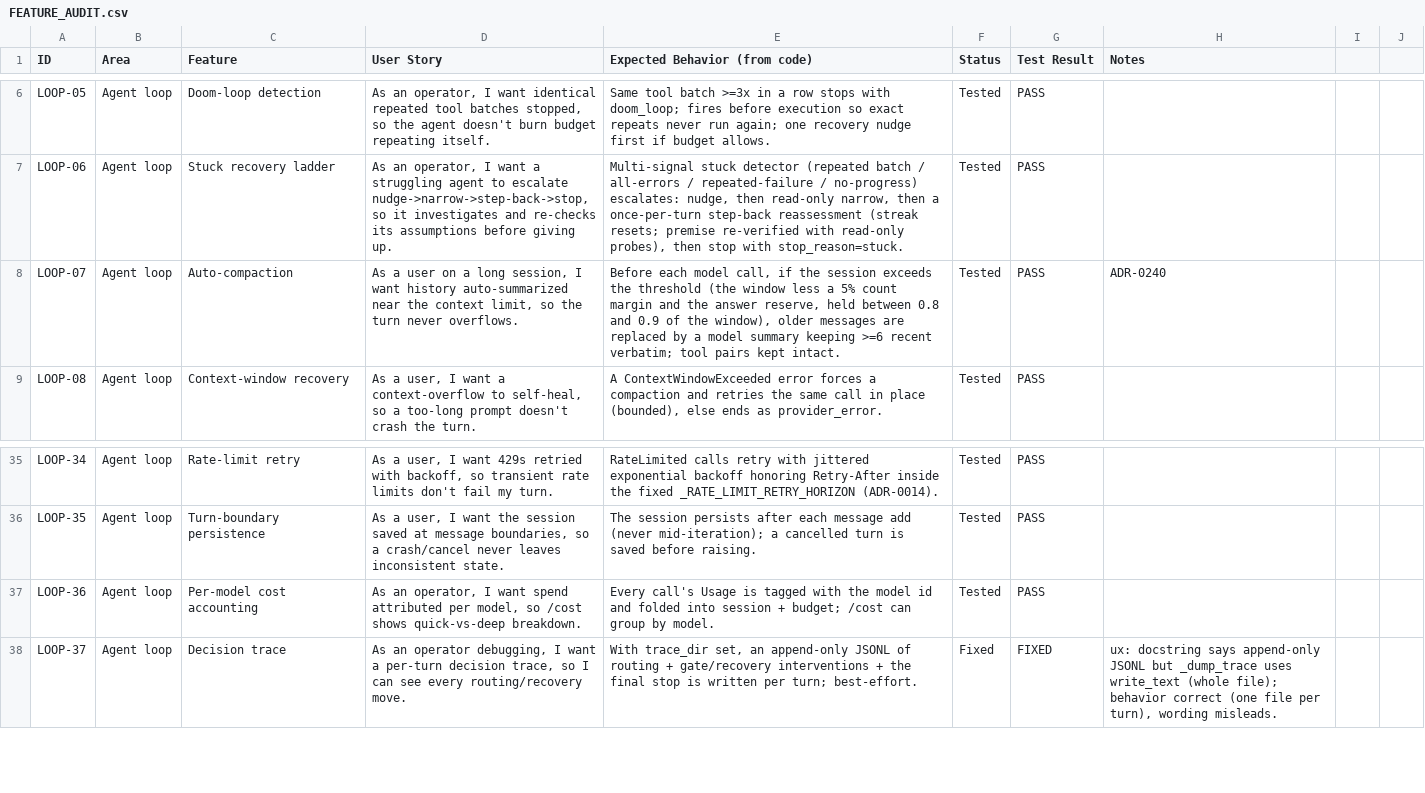
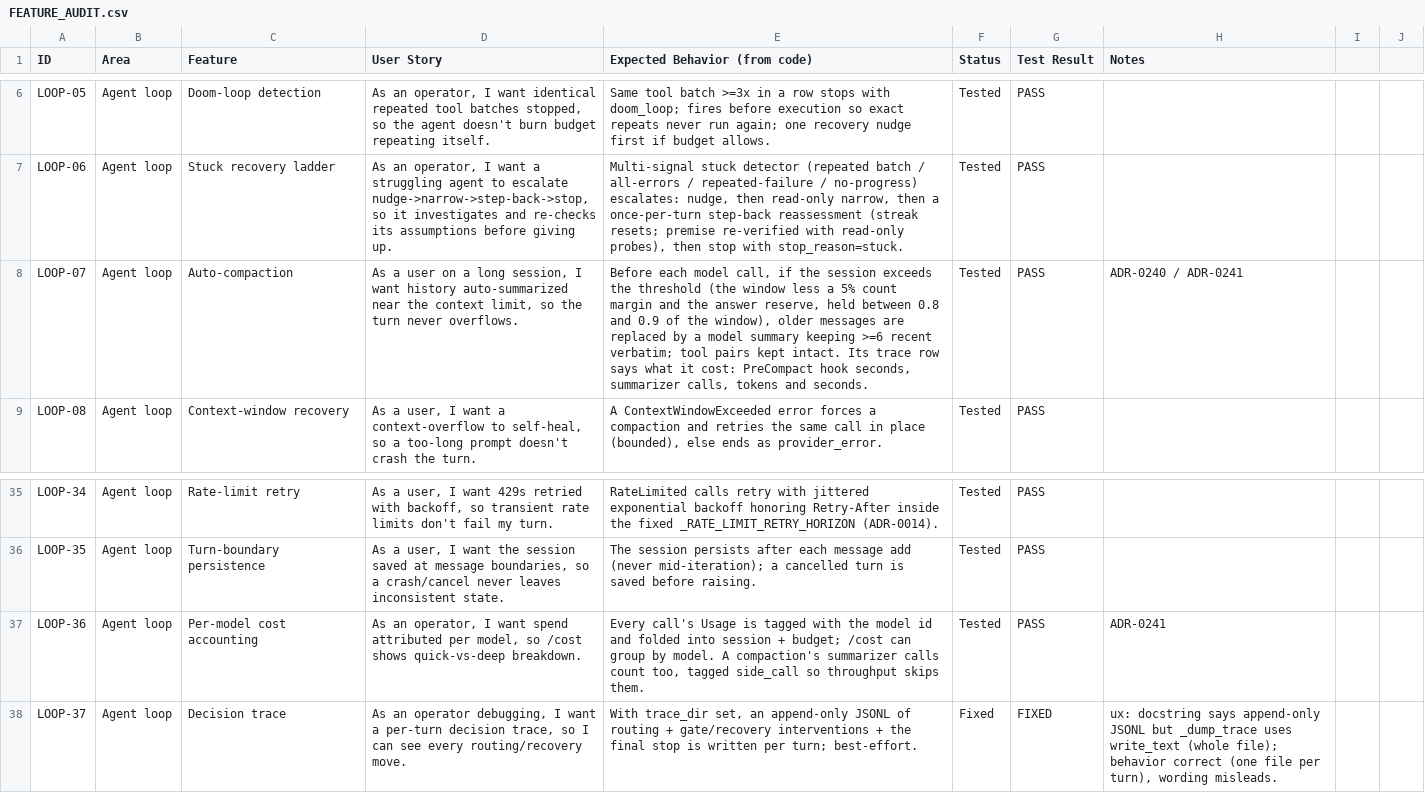
Before and after one commit to zkysar1/Zak-Code, a CSV file: docs/FEATURE_AUDIT.csv, drawn as a sheet; only a part is shown, gaps mark what is left out.

```diff
--- a/docs/FEATURE_AUDIT.csv
+++ b/docs/FEATURE_AUDIT.csv
@@ -7,3 +7,3 @@ LOOP-05,Agent loop,Doom-loop detection,"As an operator, I want identical repeate
 LOOP-06,Agent loop,Stuck recovery ladder,"As an operator, I want a struggling agent to escalate nudge->narrow->step-back->stop, so it investigates and re-checks its assumptions before giving up.","Multi-signal stuck detector (repeated batch / all-errors / repeated-failure / no-progress) escalates: nudge, then read-only narrow, then a once-per-turn step-back reassessment (streak resets; premise re-verified with read-only probes), then stop with stop_reason=stuck.",Tested,PASS,
-LOOP-07,Agent loop,Auto-compaction,"As a user on a long session, I want history auto-summarized near the context limit, so the turn never overflows.","Before each model call, if the session exceeds the threshold (the window less a 5% count margin and the answer reserve, held between 0.8 and 0.9 of the window), older messages are replaced by a model summary keeping >=6 recent verbatim; tool pairs kept intact.",Tested,PASS,ADR-0240
+LOOP-07,Agent loop,Auto-compaction,"As a user on a long session, I want history auto-summarized near the context limit, so the turn never overflows.","Before each model call, if the session exceeds the threshold (the window less a 5% count margin and the answer reserve, held between 0.8 and 0.9 of the window), older messages are replaced by a model summary keeping >=6 recent verbatim; tool pairs kept intact. Its trace row says what it cost: PreCompact hook seconds, summarizer calls, tokens and seconds.",Tested,PASS,ADR-0240 / ADR-0241
 LOOP-08,Agent loop,Context-window recovery,"As a user, I want a context-overflow to self-heal, so a too-long prompt doesn't crash the turn.","A ContextWindowExceeded error forces a compaction and retries the same call in place (bounded), else ends as provider_error.",Tested,PASS,
@@ -36,3 +36,3 @@ LOOP-34,Agent loop,Rate-limit retry,"As a user, I want 429s retried with backoff
 LOOP-35,Agent loop,Turn-boundary persistence,"As a user, I want the session saved at message boundaries, so a crash/cancel never leaves inconsistent state.",The session persists after each message add (never mid-iteration); a cancelled turn is saved before raising.,Tested,PASS,
-LOOP-36,Agent loop,Per-model cost accounting,"As an operator, I want spend attributed per model, so /cost shows quick-vs-deep breakdown.",Every call's Usage is tagged with the model id and folded into session + budget; /cost can group by model.,Tested,PASS,
+LOOP-36,Agent loop,Per-model cost accounting,"As an operator, I want spend attributed per model, so /cost shows quick-vs-deep breakdown.","Every call's Usage is tagged with the model id and folded into session + budget; /cost can group by model. A compaction's summarizer calls count too, tagged side_call so throughput skips them.",Tested,PASS,ADR-0241
 LOOP-37,Agent loop,Decision trace,"As an operator debugging, I want a per-turn decision trace, so I can see every routing/recovery move.","With trace_dir set, an append-only JSONL of routing + gate/recovery interventions + the final stop is written per turn; best-effort.",Fixed,FIXED,"ux: docstring says append-only JSONL but _dump_trace uses write_text (whole file); behavior correct (one file per turn), wording misleads."
```
Also changed, not shown: 9 other files.
